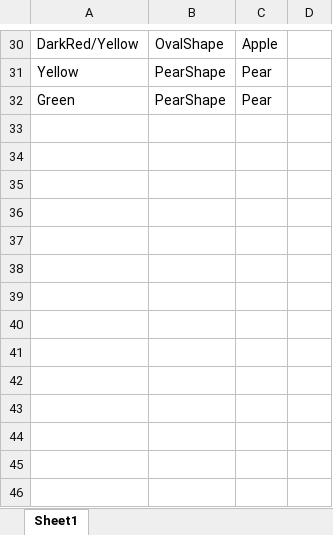
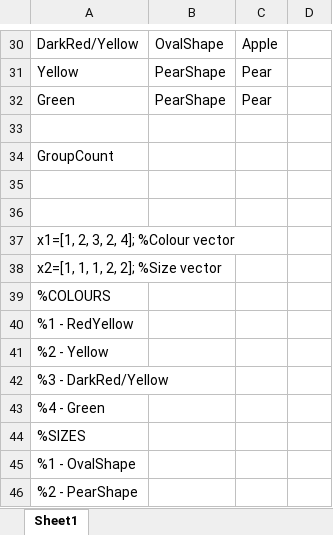
Before and after one commit to Deividas951/IS-Lab1, an Excel workbook: DataClassification.xlsx, sheet Sheet1, drawn as a sheet; only a part is shown, gaps mark what is left out; values as stored, in another font and other column widths than the file's, no borders; the diff covers the shown part only; the diff names each change by its address in the sheet, - before the commit and + after, or states it on an @@ line.

```diff
--- a/DataClassification.xlsx (sheet Sheet1)
+++ b/DataClassification.xlsx (sheet Sheet1)
+row 33: (empty)
+row 34: GroupCount
+row 35: (empty)
+row 36: (empty)
+row 37: x1=[1, 2, 3, 2, 4]; %Colour vector
+row 38: x2=[1, 1, 1, 2, 2]; %Size vector
+row 39: %COLOURS
+row 40: %1 - RedYellow
+row 41: %2 - Yellow
+row 42: %3 - DarkRed/Yellow
+row 43: %4 - Green
+row 44: %SIZES
+row 45: %1 - OvalShape
+row 46: %2 - PearShape
```
Also changed, not shown: 22 edited cells elsewhere in this sheet, 2 other files.
